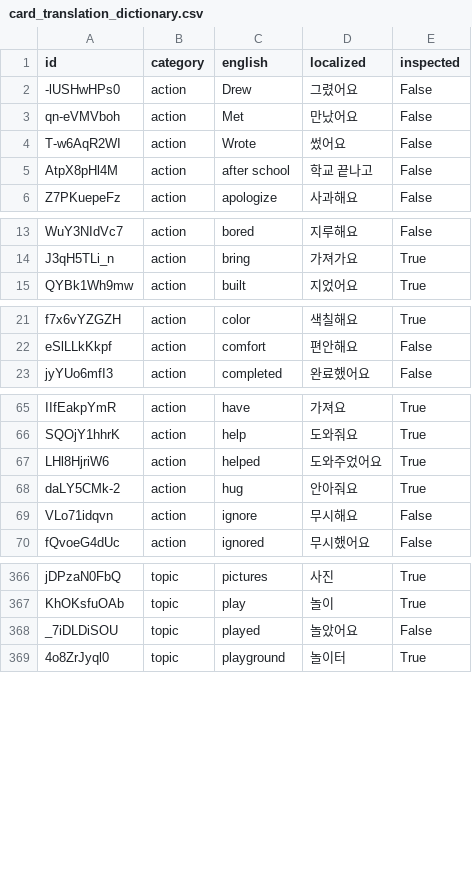
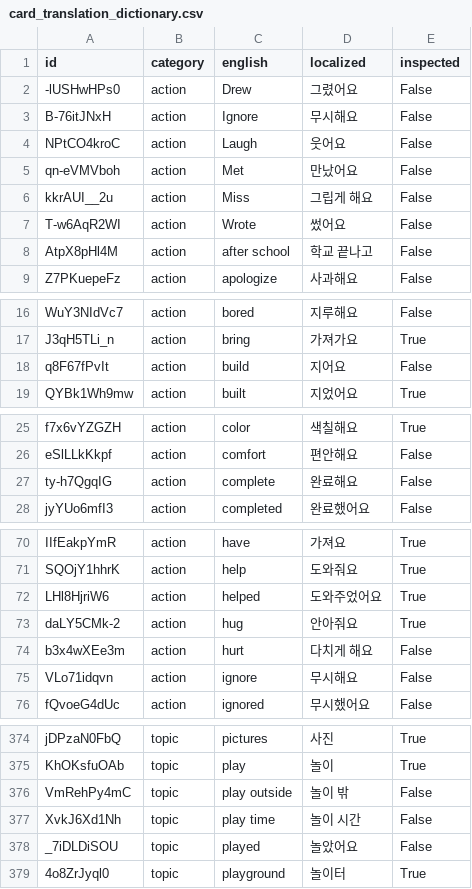
Before and after one commit to SagaciousFish/aacesstalk-extended, a CSV file: data/card_translation_dictionary.csv, drawn as a sheet; only a part is shown, gaps mark what is left out; the diff covers the shown part only; the diff names each change by its address in the sheet, - before the commit and + after, or states it on an @@ line.

```diff
--- a/data/card_translation_dictionary.csv
+++ b/data/card_translation_dictionary.csv
+row 3: B-76itJNxH | action | Ignore | 무시해요 | False
+row 4: NPtCO4kroC | action | Laugh | 웃어요 | False
+row 6: kkrAUI__2u | action | Miss | 그립게 해요 | False
+row 18: q8F67fPvIt | action | build | 지어요 | False
+row 27: ty-h7QgqIG | action | complete | 완료해요 | False
+row 74: b3x4wXEe3m | action | hurt | 다치게 해요 | False
+row 376: VmRehPy4mC | topic | play outside | 놀이 밖 | False
+row 377: XvkJ6Xd1Nh | topic | play time | 놀이 시간 | False
```
Also changed, not shown: 3 added rows elsewhere in this file, 5 other files.
